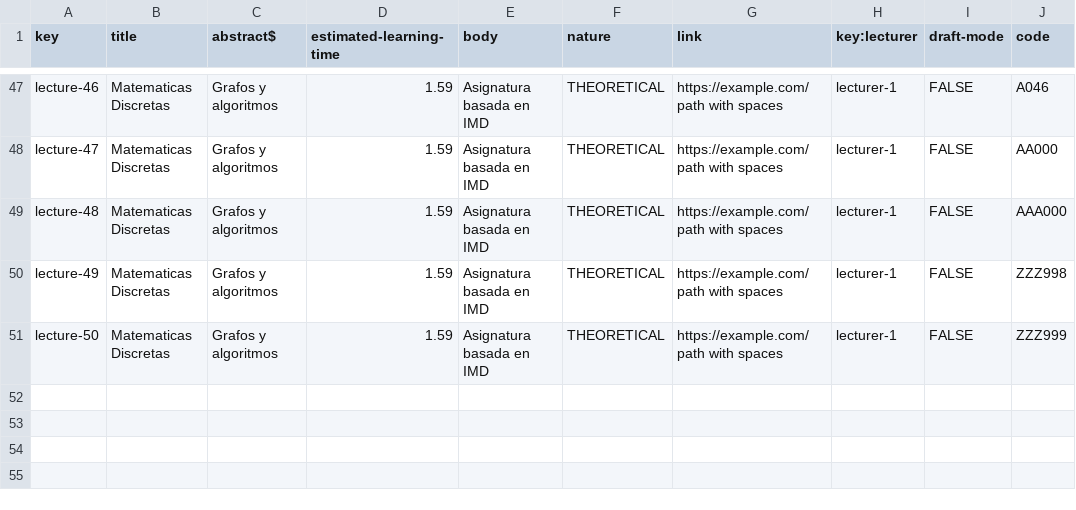
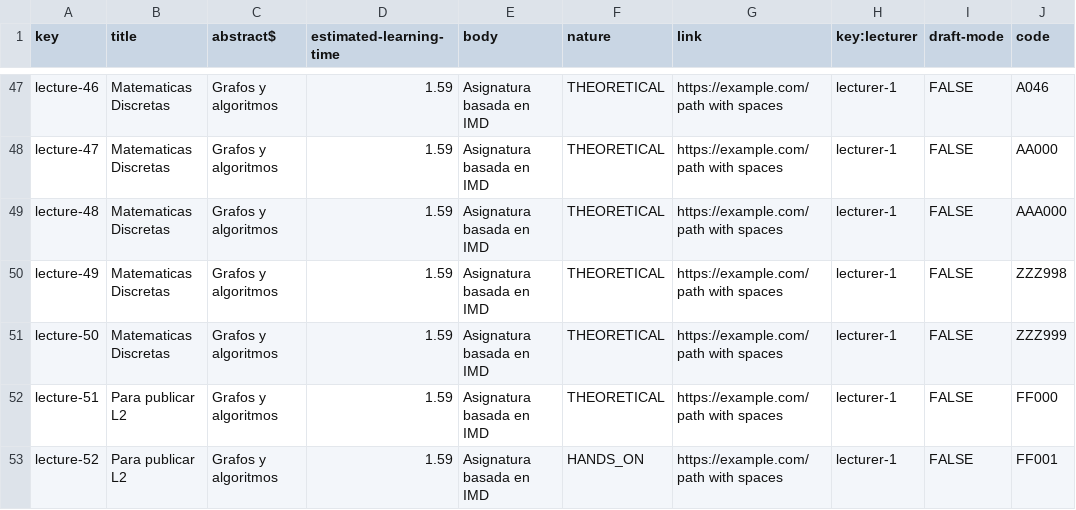
Before and after one commit to Miguel-Angel-Roldan-Garcia/Acme-L3, a CSV file: src/main/webapp/WEB-INF/resources/sample-data/lecture.csv, drawn as a sheet; only a part is shown, gaps mark what is left out; the diff names each change by its address in the sheet, - before the commit and + after, or states it on an @@ line.

```diff
--- a/src/main/webapp/WEB-INF/resources/sample-data/lecture.csv
+++ b/src/main/webapp/WEB-INF/resources/sample-data/lecture.csv
+row 52: lecture-51 | Para publicar L2 | Grafos y algoritmos | 1.59 | Asignatura basada en IMD | THEORETICAL | https://example.com/path with spaces | lecturer-1 | FALSE | FF000
+row 53: lecture-52 | Para publicar L2 | Grafos y algoritmos | 1.59 | Asignatura basada en IMD | HANDS_ON | https://example.com/path with spaces | lecturer-1 | FALSE | FF001
```
Also changed, not shown: src/main/webapp/WEB-INF/resources/initial-data/user-account.csv, src/main/webapp/WEB-INF/resources/sample-data/course-lecture.csv, 18 other files.
